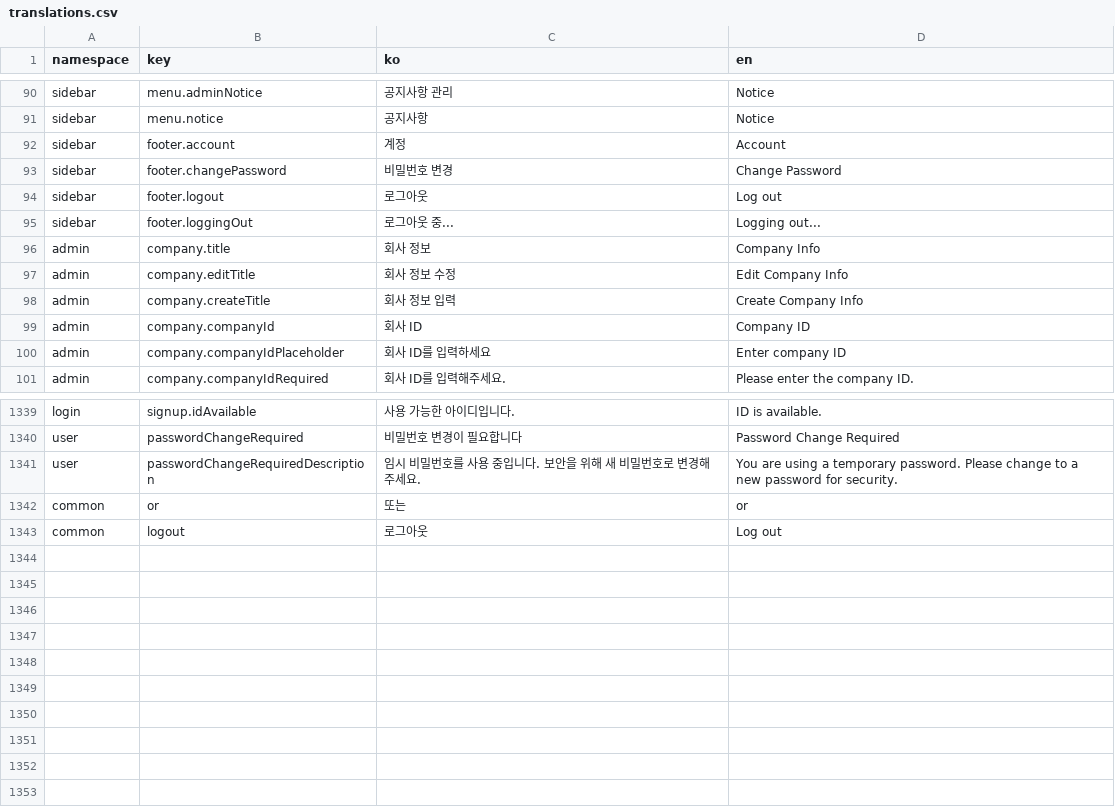
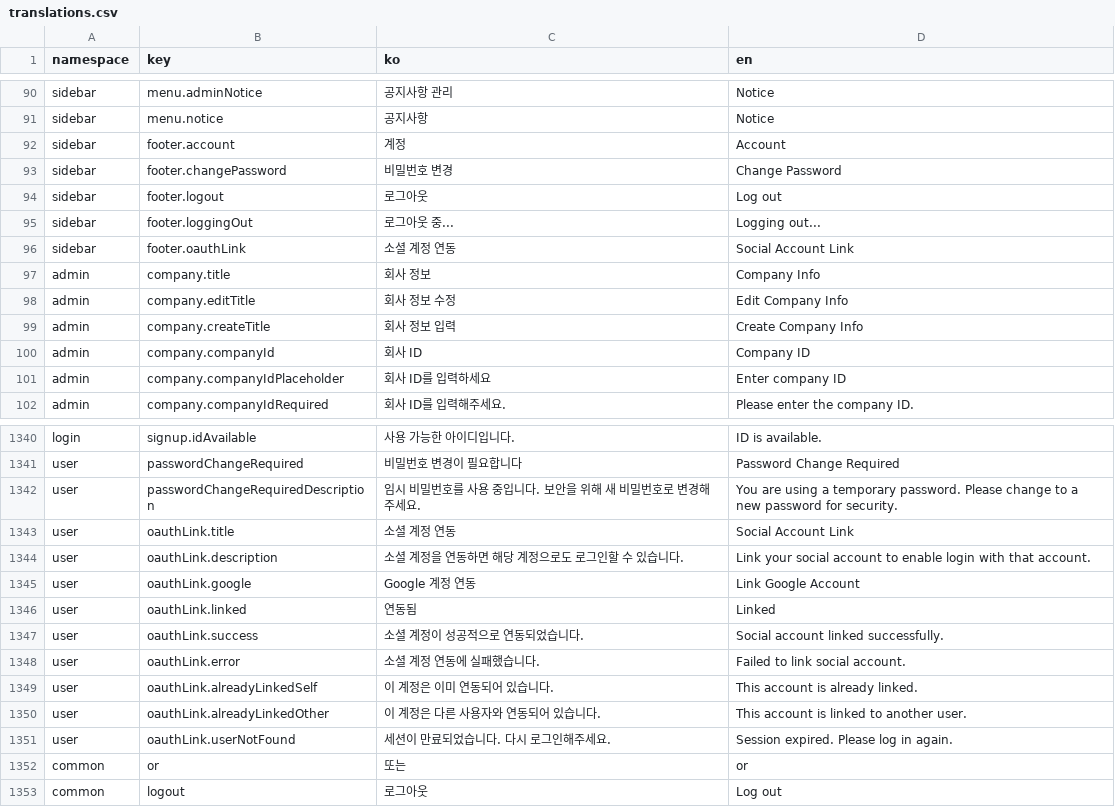
Before and after one commit to lshdainty/porest-hr-front, a CSV file: i18n/translations.csv, drawn as a sheet; only a part is shown, gaps mark what is left out.

```diff
--- a/i18n/translations.csv
+++ b/i18n/translations.csv
@@ -95,2 +95,3 @@ sidebar,footer.logout,로그아웃,Log out
 sidebar,footer.loggingOut,로그아웃 중...,Logging out...
+sidebar,footer.oauthLink,소셜 계정 연동,Social Account Link
 admin,company.title,회사 정보,Company Info
@@ -1341,2 +1342,11 @@ user,passwordChangeRequired,비밀번호 변경이 필요합니다,Password Chan
 user,passwordChangeRequiredDescription,임시 비밀번호를 사용 중입니다. 보안을 위해 새 비밀번호로 변경해주세요.,You are using a temporary password. Please change to a new password for security.
+user,oauthLink.title,소셜 계정 연동,Social Account Link
+user,oauthLink.description,소셜 계정을 연동하면 해당 계정으로도 로그인할 수 있습니다.,Link your social account to enable login with that account.
+user,oauthLink.google,Google 계정 연동,Link Google Account
+user,oauthLink.linked,연동됨,Linked
+user,oauthLink.success,소셜 계정이 성공적으로 연동되었습니다.,Social account linked successfully.
+user,oauthLink.error,소셜 계정 연동에 실패했습니다.,Failed to link social account.
+user,oauthLink.alreadyLinkedSelf,이 계정은 이미 연동되어 있습니다.,This account is already linked.
+user,oauthLink.alreadyLinkedOther,이 계정은 다른 사용자와 연동되어 있습니다.,This account is linked to another user.
+user,oauthLink.userNotFound,세션이 만료되었습니다. 다시 로그인해주세요.,Session expired. Please log in again.
 common,or,또는,or
```
Also changed, not shown: 6 other files.
